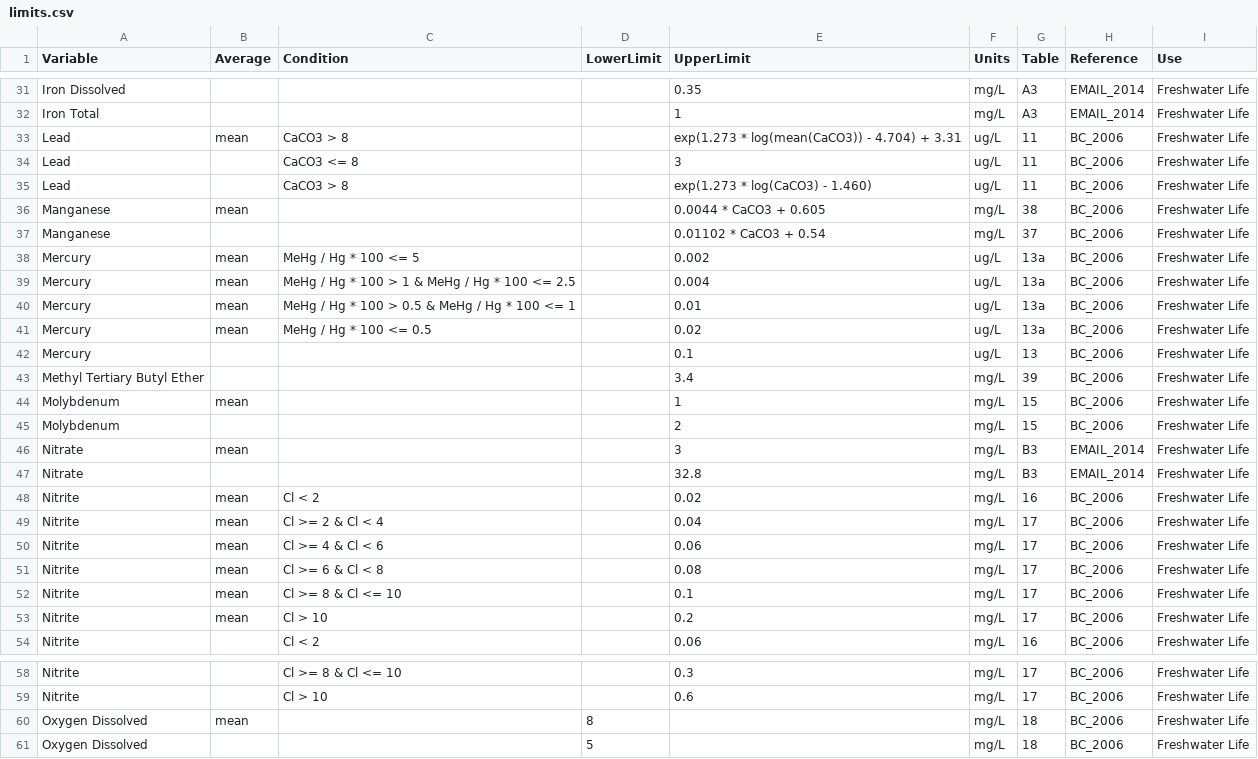
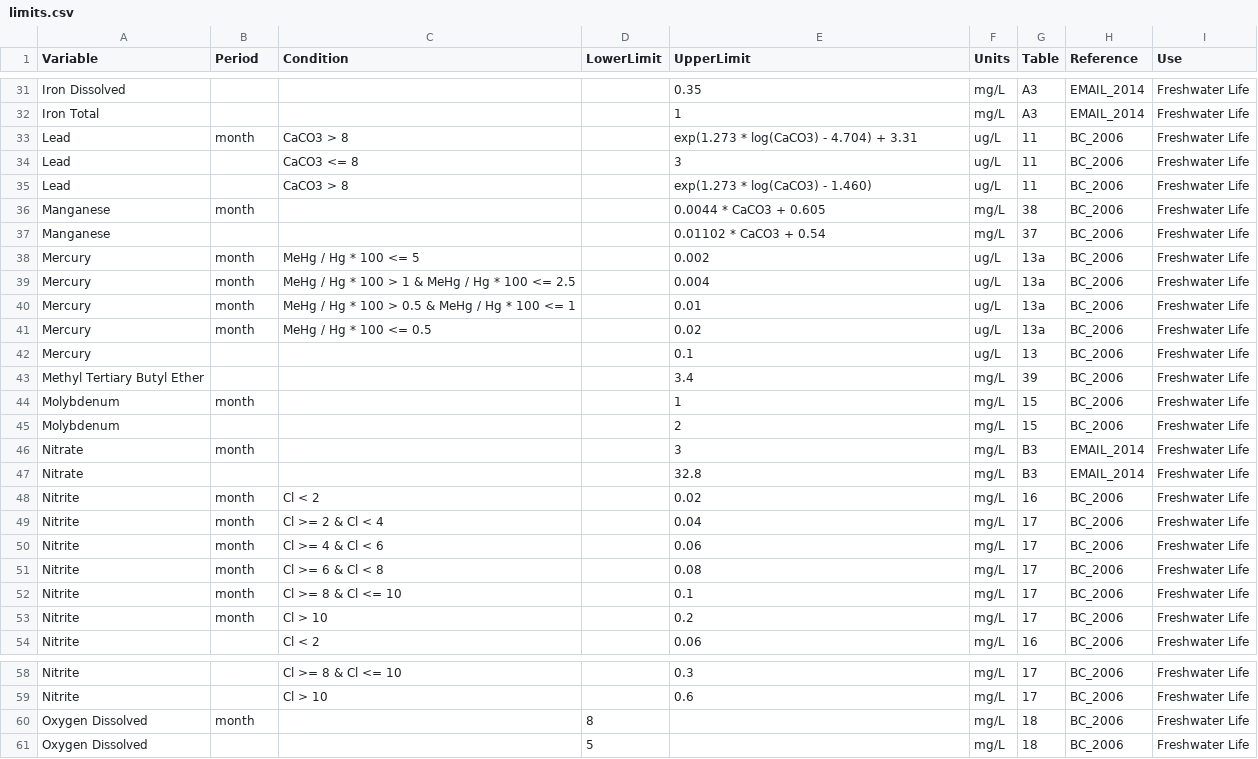
Before and after one commit to bcgov/wqbc, a CSV file: data-raw/limits.csv, drawn as a sheet; only a part is shown, gaps mark what is left out; the diff covers the shown part only.

Commit message:
moved average function into codes and replaced average with period - either blank or "month" - in limits; also removed code from limits because not need

```diff
--- a/data-raw/limits.csv
+++ b/data-raw/limits.csv
@@ -1 +1 @@
-"Variable","Average","Condition","LowerLimit","UpperLimit","Units","Table","Reference","Use"
+Variable,Period,Condition,LowerLimit,UpperLimit,Units,Table,Reference,Use
@@ -33 +33 @@
-"Lead","mean","CaCO3 > 8",,"exp(1.273 * log(mean(CaCO3)) - 4.704) + 3.31","ug/L","11","BC_2006","Freshwater Life"
+Lead,month,CaCO3 > 8,,exp(1.273 * log(CaCO3) - 4.704) + 3.31,ug/L,11,BC_2006,Freshwater Life
@@ -36 +36 @@
-"Manganese","mean",,,"0.0044 * CaCO3 + 0.605","mg/L","38","BC_2006","Freshwater Life"
+Manganese,month,,,0.0044 * CaCO3 + 0.605,mg/L,38,BC_2006,Freshwater Life
@@ -38,4 +38,4 @@
-"Mercury","mean","MeHg / Hg * 100  <= 5",,"0.002","ug/L","13a","BC_2006","Freshwater Life"
-"Mercury","mean","MeHg / Hg * 100 > 1 & MeHg / Hg * 100 <= 2.5",,"0.004","ug/L","13a","BC_2006","Freshwater Life"
-"Mercury","mean","MeHg / Hg * 100 > 0.5 & MeHg / Hg * 100 <= 1",,"0.01","ug/L","13a","BC_2006","Freshwater Life"
-"Mercury","mean","MeHg / Hg * 100 <= 0.5",,"0.02","ug/L","13a","BC_2006","Freshwater Life"
+Mercury,month,MeHg / Hg * 100  <= 5,,0.002,ug/L,13a,BC_2006,Freshwater Life
+Mercury,month,MeHg / Hg * 100 > 1 & MeHg / Hg * 100 <= 2.5,,0.004,ug/L,13a,BC_2006,Freshwater Life
+Mercury,month,MeHg / Hg * 100 > 0.5 & MeHg / Hg * 100 <= 1,,0.01,ug/L,13a,BC_2006,Freshwater Life
+Mercury,month,MeHg / Hg * 100 <= 0.5,,0.02,ug/L,13a,BC_2006,Freshwater Life
@@ -44 +44 @@
-"Molybdenum","mean",,,"1","mg/L","15","BC_2006","Freshwater Life"
+Molybdenum,month,,,1,mg/L,15,BC_2006,Freshwater Life
@@ -46 +46 @@
-"Nitrate","mean",,,"3","mg/L","B3","EMAIL_2014","Freshwater Life"
+Nitrate,month,,,3,mg/L,B3,EMAIL_2014,Freshwater Life
@@ -48,6 +48,6 @@
-"Nitrite","mean","Cl < 2",,"0.02","mg/L","16","BC_2006","Freshwater Life"
-"Nitrite","mean","Cl >= 2 & Cl < 4",,"0.04","mg/L","17","BC_2006","Freshwater Life"
-"Nitrite","mean","Cl >= 4 & Cl < 6",,"0.06","mg/L","17","BC_2006","Freshwater Life"
-"Nitrite","mean","Cl >= 6 & Cl < 8",,"0.08","mg/L","17","BC_2006","Freshwater Life"
-"Nitrite","mean","Cl >= 8 & Cl <= 10",,"0.1","mg/L","17","BC_2006","Freshwater Life"
-"Nitrite","mean","Cl > 10",,"0.2","mg/L","17","BC_2006","Freshwater Life"
+Nitrite,month,Cl < 2,,0.02,mg/L,16,BC_2006,Freshwater Life
+Nitrite,month,Cl >= 2 & Cl < 4,,0.04,mg/L,17,BC_2006,Freshwater Life
+Nitrite,month,Cl >= 4 & Cl < 6,,0.06,mg/L,17,BC_2006,Freshwater Life
+Nitrite,month,Cl >= 6 & Cl < 8,,0.08,mg/L,17,BC_2006,Freshwater Life
+Nitrite,month,Cl >= 8 & Cl <= 10,,0.1,mg/L,17,BC_2006,Freshwater Life
+Nitrite,month,Cl > 10,,0.2,mg/L,17,BC_2006,Freshwater Life
@@ -60 +60 @@
-"Oxygen Dissolved","mean",,8,,"mg/L","18","BC_2006","Freshwater Life"
+Oxygen Dissolved,month,,8,,mg/L,18,BC_2006,Freshwater Life
```
Also changed, not shown: 23 edited cells elsewhere in this file, data-raw/codes.csv, 9 other files.
